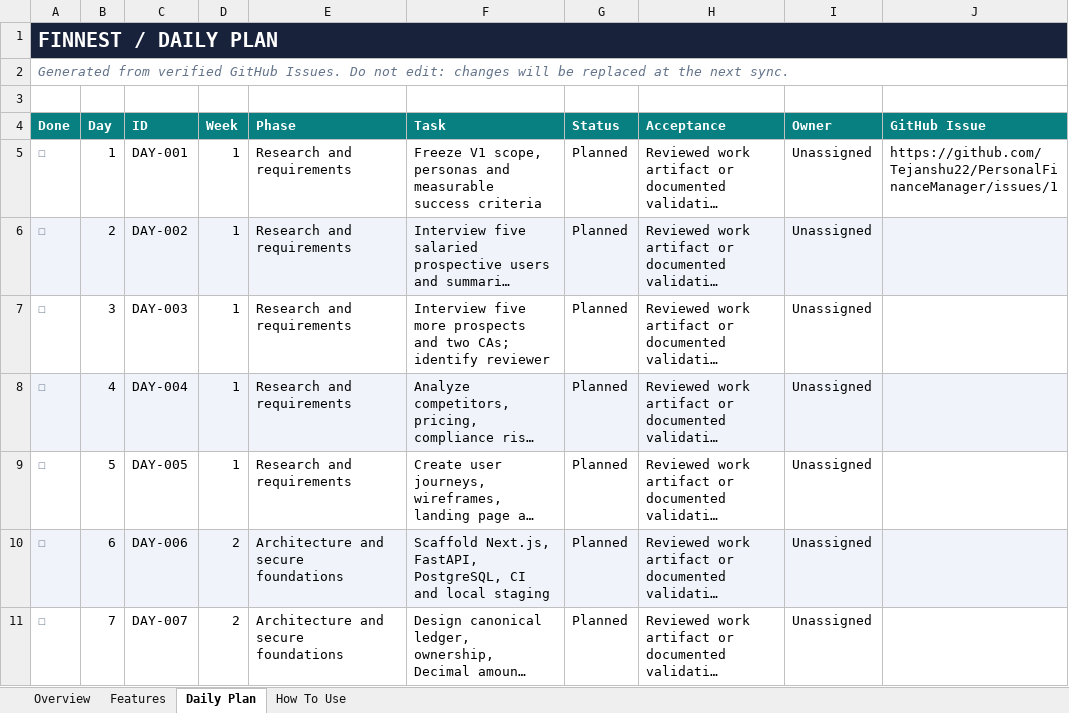
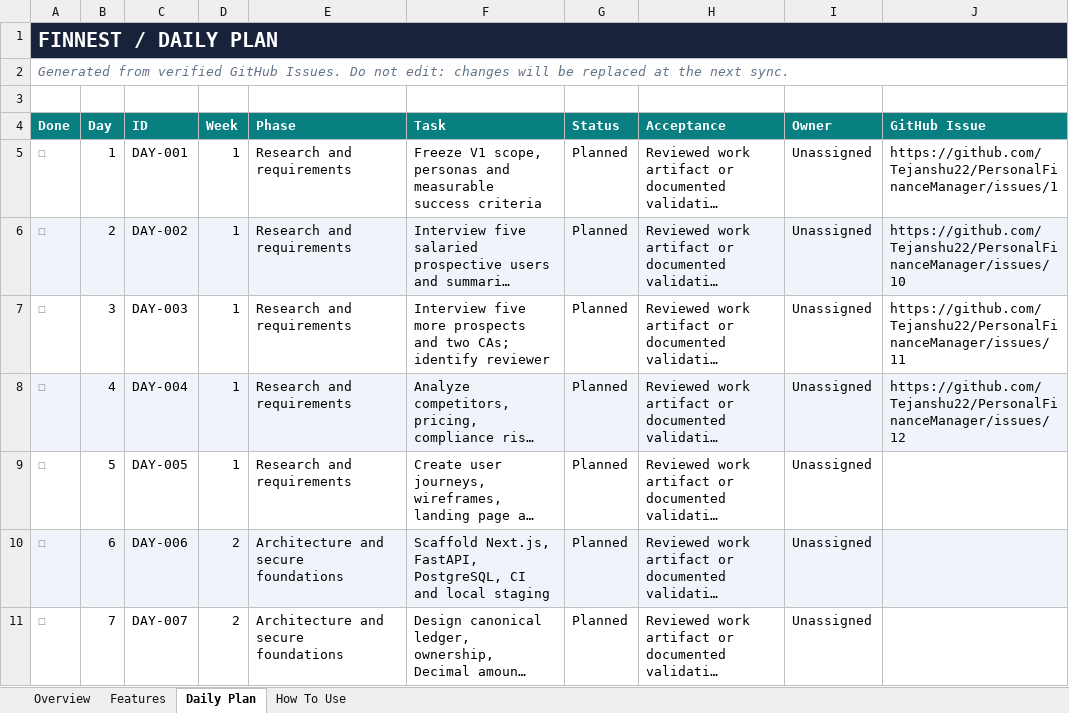
Before and after one commit to Tejanshu22/PersonalFinanceManager, an Excel workbook: tracking/Project_Checklist.xlsx, sheet Daily Plan, drawn as a sheet; only a part is shown; long unchanged cells end in …; values as stored, in another font and other column widths than the file's, no borders; the diff names each change by its address in the sheet, - before the commit and + after, or states it on an @@ line.

```diff
--- a/tracking/Project_Checklist.xlsx (sheet Daily Plan)
+++ b/tracking/Project_Checklist.xlsx (sheet Daily Plan)
-J6 (GitHub Issue): (empty)
+J6 (GitHub Issue): https://github.com/Tejanshu22/PersonalFinanceManager/issues/10
-J7 (GitHub Issue): (empty)
+J7 (GitHub Issue): https://github.com/Tejanshu22/PersonalFinanceManager/issues/11
-J8 (GitHub Issue): (empty)
+J8 (GitHub Issue): https://github.com/Tejanshu22/PersonalFinanceManager/issues/12
```
Also changed, not shown: sheet Features, sheet Overview, 5 other files.
